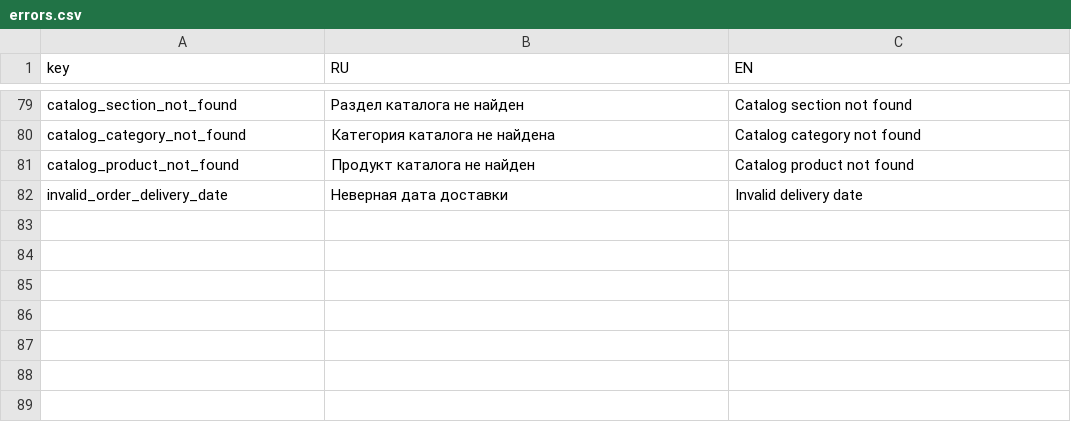
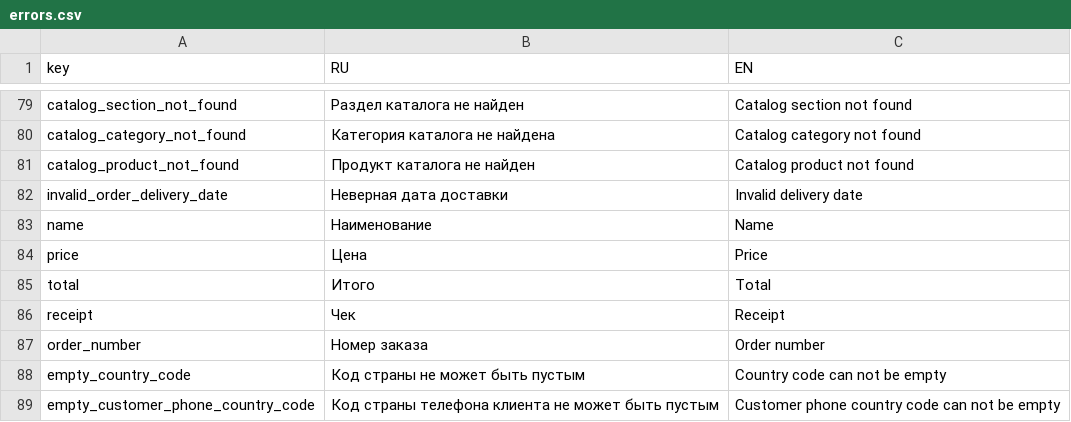
Before and after one commit to nnniyaz/food-retail-marketplace, a CSV file: food-retail-marketplace/ardo-backend/errors.csv, drawn as a sheet; only a part is shown, gaps mark what is left out; the diff names each change by its address in the sheet, - before the commit and + after, or states it on an @@ line.

```diff
--- a/food-retail-marketplace/ardo-backend/errors.csv
+++ b/food-retail-marketplace/ardo-backend/errors.csv
+row 83: name | Наименование | Name
+row 84: price | Цена | Price
+row 85: total | Итого | Total
+row 86: receipt | Чек | Receipt
+row 87: order_number | Номер заказа | Order number
+row 88: empty_country_code | Код страны не может быть пустым | Country code can not be empty
+row 89: empty_customer_phone_country_code | Код страны телефона клиента не может быть пустым | Customer phone country code can not be empty
```
Also changed, not shown: 29 other files.
